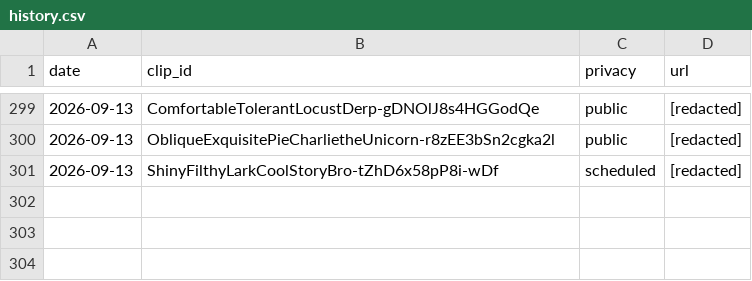
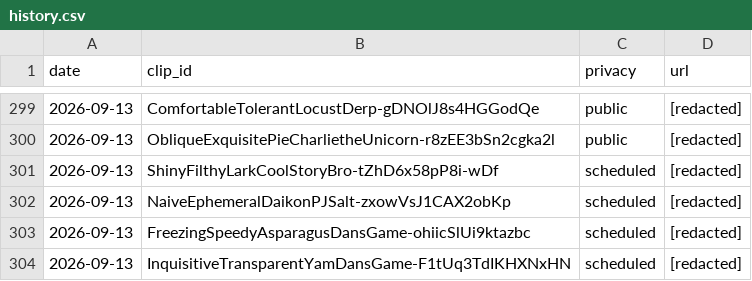
Before and after one commit to chat94534-oss/clip-autoposter, a CSV file: logs/history.csv, drawn as a sheet; only a part is shown, gaps mark what is left out; the diff names each change by its address in the sheet, - before the commit and + after, or states it on an @@ line.

```diff
--- a/logs/history.csv
+++ b/logs/history.csv
+row 302: 2026-09-13 | NaiveEphemeralDaikonPJSalt-zxowVsJ1CAX2obKp | scheduled | [redacted]
+row 303: 2026-09-13 | FreezingSpeedyAsparagusDansGame-ohiicSlUi9ktazbc | scheduled | [redacted]
+row 304: 2026-09-13 | InquisitiveTransparentYamDansGame-F1tUq3TdIKHXNxHN | scheduled | [redacted]
```
Also changed, not shown: 1 other file.
